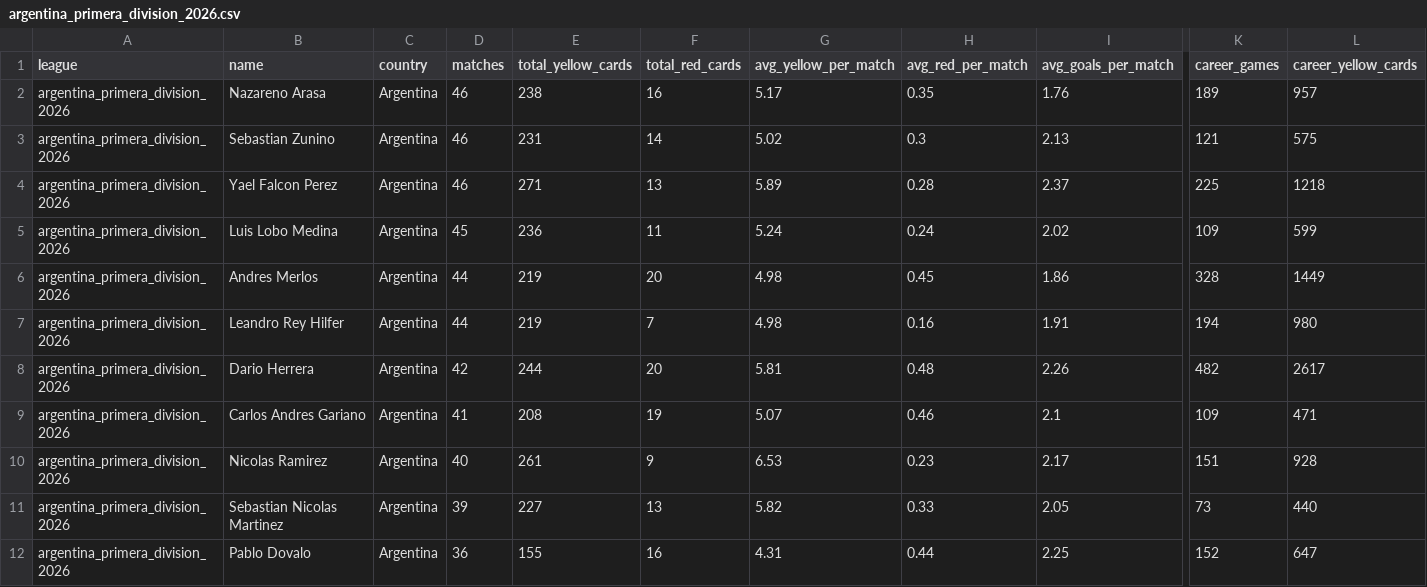
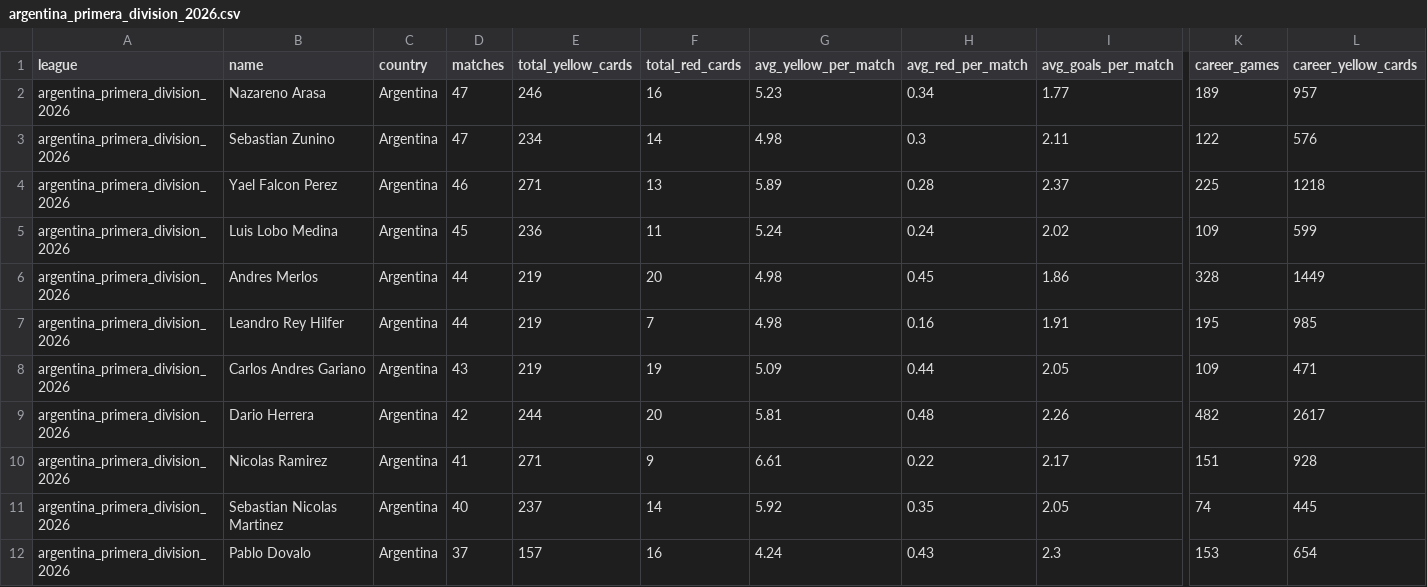
Before and after one commit to aimidas1/referees, a CSV file: argentina_primera_division_2026.csv, drawn as a sheet; only a part is shown, gaps mark what is left out; removed rows and columns are numbered as before the commit, all else as after; rows hold the shown columns only; the diff covers the shown part only; the diff names each change by its address in the sheet, - before the commit and + after, or states it on an @@ line.

Commit message:
auto: update data 2026-10-27

```diff
--- a/argentina_primera_division_2026.csv
+++ b/argentina_primera_division_2026.csv
-D2:D3 (matches): 46
+D2:D3 (matches): 47
-E2 (total_yellow_cards): 238
+E2 (total_yellow_cards): 246
-G2 (avg_yellow_per_match): 5.17
+G2 (avg_yellow_per_match): 5.23
-H2 (avg_red_per_match): 0.35
+H2 (avg_red_per_match): 0.34
-I2 (avg_goals_per_match): 1.76
+I2 (avg_goals_per_match): 1.77
-E3 (total_yellow_cards): 231
+E3 (total_yellow_cards): 234
-G3 (avg_yellow_per_match): 5.02
+G3 (avg_yellow_per_match): 4.98
-I3 (avg_goals_per_match): 2.13
+I3 (avg_goals_per_match): 2.11
-K3 (career_games): 121
+K3 (career_games): 122
-L3 (career_yellow_cards): 575
+L3 (career_yellow_cards): 576
-K7 (career_games): 194
+K7 (career_games): 195
-L7 (career_yellow_cards): 980
+L7 (career_yellow_cards): 985
+row 8: argentina_primera_division_2026 | Carlos Andres Gariano | Argentina | 43 | 219 | 19 | 5.09 | 0.44 | 2.05 | 109 | 471
-row 9: argentina_primera_division_2026 | Carlos Andres Gariano | Argentina | 41 | 208 | 19 | 5.07 | 0.46 | 2.1 | 109 | 471
-D10 (matches): 40
+D10 (matches): 41
-E10 (total_yellow_cards): 261
+E10 (total_yellow_cards): 271
-G10 (avg_yellow_per_match): 6.53
+G10 (avg_yellow_per_match): 6.61
-H10 (avg_red_per_match): 0.23
+H10 (avg_red_per_match): 0.22
-D11 (matches): 39
+D11 (matches): 40
-E11 (total_yellow_cards): 227
+E11 (total_yellow_cards): 237
-F11 (total_red_cards): 13
+F11 (total_red_cards): 14
-G11 (avg_yellow_per_match): 5.82
+G11 (avg_yellow_per_match): 5.92
-H11 (avg_red_per_match): 0.33
+H11 (avg_red_per_match): 0.35
-K11 (career_games): 73
+K11 (career_games): 74
-L11 (career_yellow_cards): 440
+L11 (career_yellow_cards): 445
-D12 (matches): 36
+D12 (matches): 37
-E12 (total_yellow_cards): 155
+E12 (total_yellow_cards): 157
-G12 (avg_yellow_per_match): 4.31
+G12 (avg_yellow_per_match): 4.24
-H12 (avg_red_per_match): 0.44
+H12 (avg_red_per_match): 0.43
-I12 (avg_goals_per_match): 2.25
+I12 (avg_goals_per_match): 2.3
-K12 (career_games): 152
+K12 (career_games): 153
-L12 (career_yellow_cards): 647
+L12 (career_yellow_cards): 654
```
Also changed, not shown: 2 added rows, 1 removed row and 15 edited cells elsewhere in this file, alemanha_bundesliga_2026_2027.csv, arabia_saudita_pro_league_2026_2027.csv, 16 other files.
